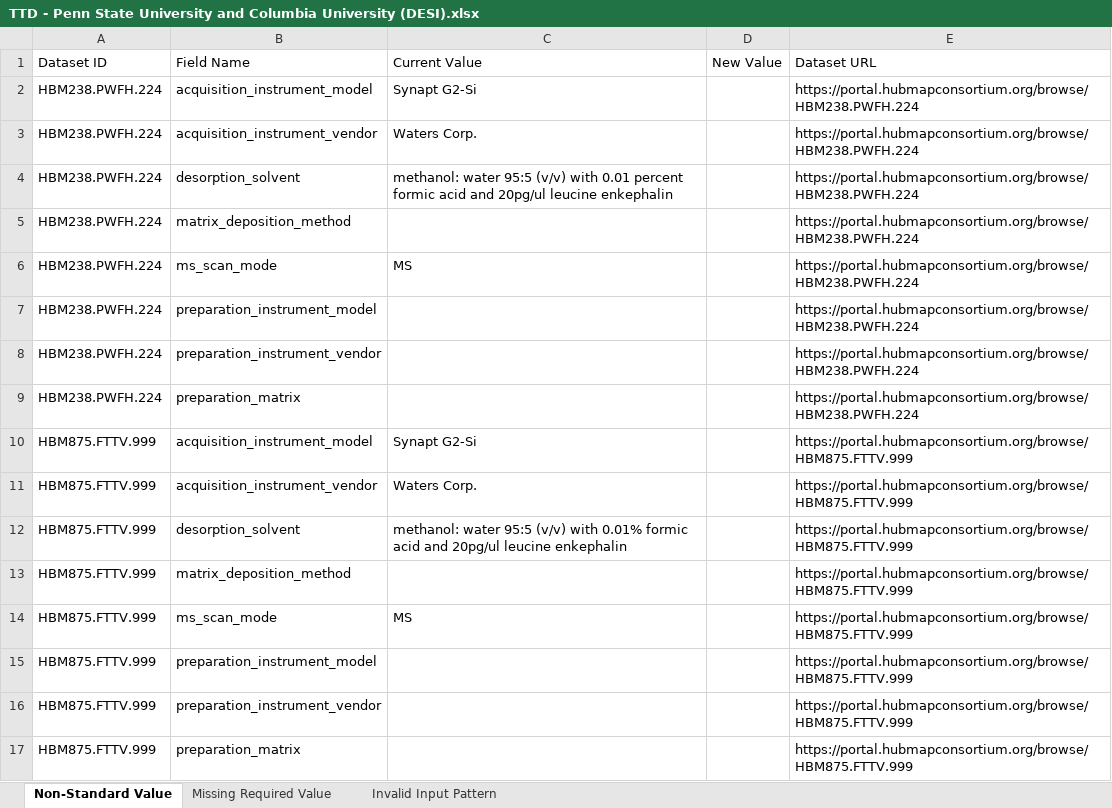
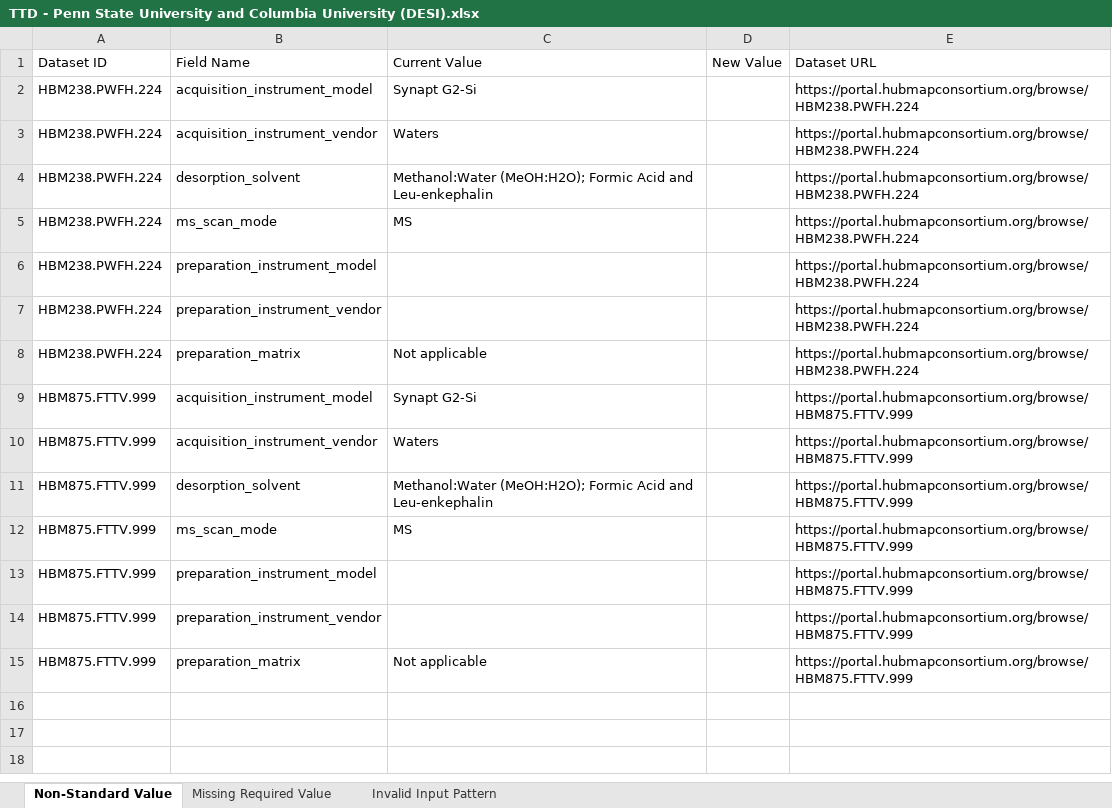
Before and after one commit to hubmapconsortium/reharmonize-legacy-metadata, an Excel workbook: metadata/desi/todo/TTD - Penn State University and Columbia University (DESI).xlsx, sheet Non-Standard Value, drawn as a sheet; values as stored, in another font and other column widths than the file's, no borders; removed rows and columns are numbered as before the commit, all else as after; the diff names each change by its address in the sheet, - before the commit and + after, or states it on an @@ line.

```diff
--- a/metadata/desi/todo/TTD - Penn State University and Columbia University (DESI).xlsx (sheet Non-Standard Value)
+++ b/metadata/desi/todo/TTD - Penn State University and Columbia University (DESI).xlsx (sheet Non-Standard Value)
-C3: Waters Corp.
+C3: Waters
-C4: methanol: water 95:5 (v/v) with 0.01 percent formic acid and 20pg/ul leucine enkephalin
+C4: Methanol:Water (MeOH:H2O); Formic Acid and Leu-enkephalin
-row 5: HBM238.PWFH.224 | matrix_deposition_method |  |  | https://portal.hubmapconsortium.org/browse/HBM238.PWFH.224
-C8: (empty)
+C8: Not applicable
-C10: Waters Corp.
+C10: Waters
-C11: methanol: water 95:5 (v/v) with 0.01% formic acid and 20pg/ul leucine enkephalin
+C11: Methanol:Water (MeOH:H2O); Formic Acid and Leu-enkephalin
-row 13: HBM875.FTTV.999 | matrix_deposition_method |  |  | https://portal.hubmapconsortium.org/browse/HBM875.FTTV.999
-C15: (empty)
+C15: Not applicable
```
Also changed, not shown: metadata/desi/todo/Purdue TTD (DESI).xlsx.
